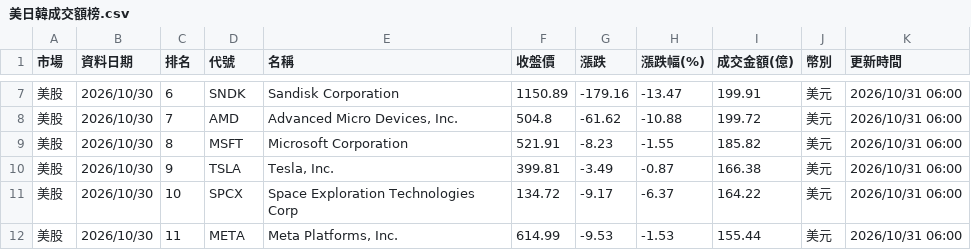
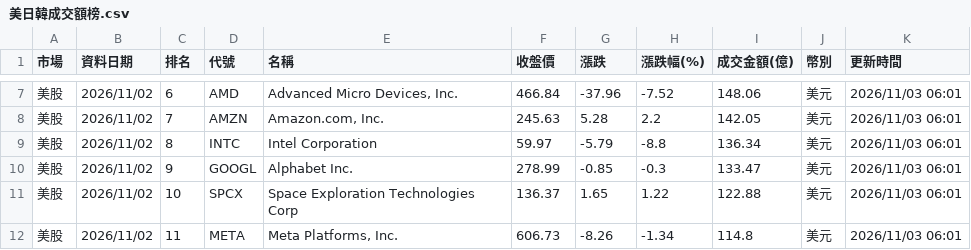
Before and after one commit to ntuacurry/stock-data, a CSV file: 美日韓成交額榜.csv, drawn as a sheet; only a part is shown, gaps mark what is left out; the diff covers the shown part only.

Commit message:
更新 美日韓成交額榜.csv（2026-11-03 06:01）

```diff
--- a/美日韓成交額榜.csv
+++ b/美日韓成交額榜.csv
@@ -7,6 +7,6 @@
-美股,2026/10/30,6,SNDK,Sandisk Corporation,1150.89,-179.16,-13.47,199.91,美元,2026/10/31 06:00
-美股,2026/10/30,7,AMD,"Advanced Micro Devices, Inc.",504.8,-61.62,-10.88,199.72,美元,2026/10/31 06:00
-美股,2026/10/30,8,MSFT,Microsoft Corporation,521.91,-8.23,-1.55,185.82,美元,2026/10/31 06:00
-美股,2026/10/30,9,TSLA,"Tesla, Inc.",399.81,-3.49,-0.87,166.38,美元,2026/10/31 06:00
-美股,2026/10/30,10,SPCX,Space Exploration Technologies Corp,134.72,-9.17,-6.37,164.22,美元,2026/10/31 06:00
-美股,2026/10/30,11,META,"Meta Platforms, Inc.",614.99,-9.53,-1.53,155.44,美元,2026/10/31 06:00
+美股,2026/11/02,6,AMD,"Advanced Micro Devices, Inc.",466.84,-37.96,-7.52,148.06,美元,2026/11/03 06:01
+美股,2026/11/02,7,AMZN,"Amazon.com, Inc.",245.63,5.28,2.2,142.05,美元,2026/11/03 06:01
+美股,2026/11/02,8,INTC,Intel Corporation,59.97,-5.79,-8.8,136.34,美元,2026/11/03 06:01
+美股,2026/11/02,9,GOOGL,Alphabet Inc.,278.99,-0.85,-0.3,133.47,美元,2026/11/03 06:01
+美股,2026/11/02,10,SPCX,Space Exploration Technologies Corp,136.37,1.65,1.22,122.88,美元,2026/11/03 06:01
+美股,2026/11/02,11,META,"Meta Platforms, Inc.",606.73,-8.26,-1.34,114.8,美元,2026/11/03 06:01
```
Also changed, not shown: 2 added rows, 2 removed rows and 92 edited cells elsewhere in this file.
